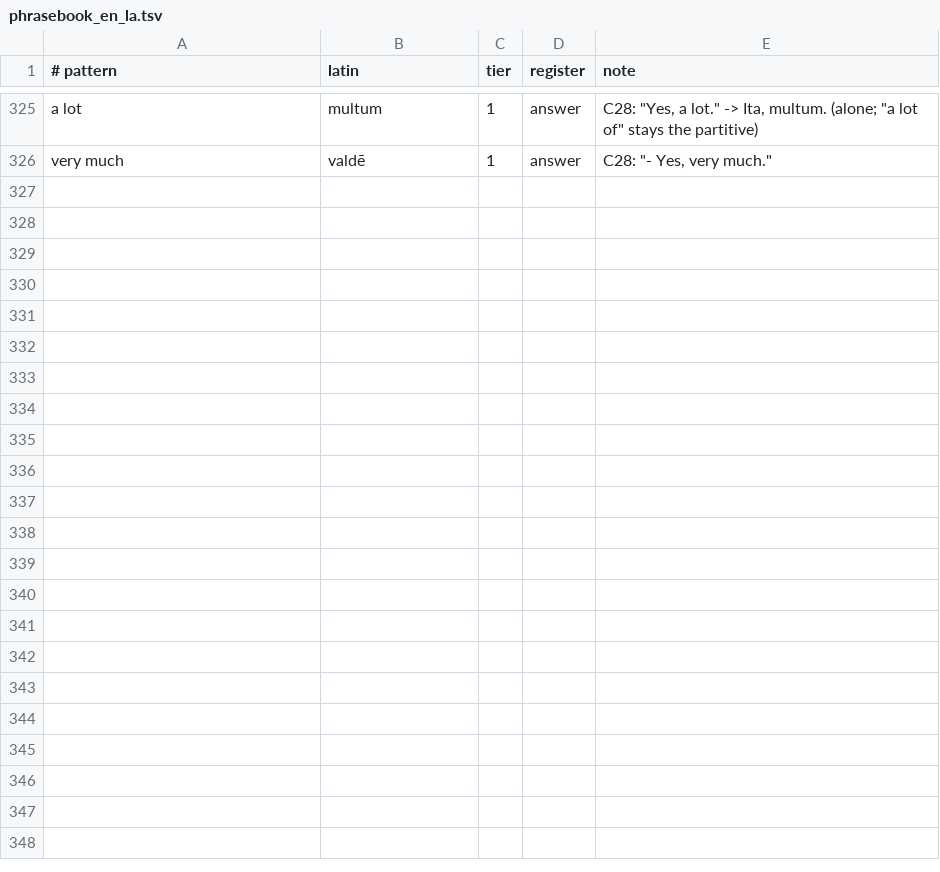
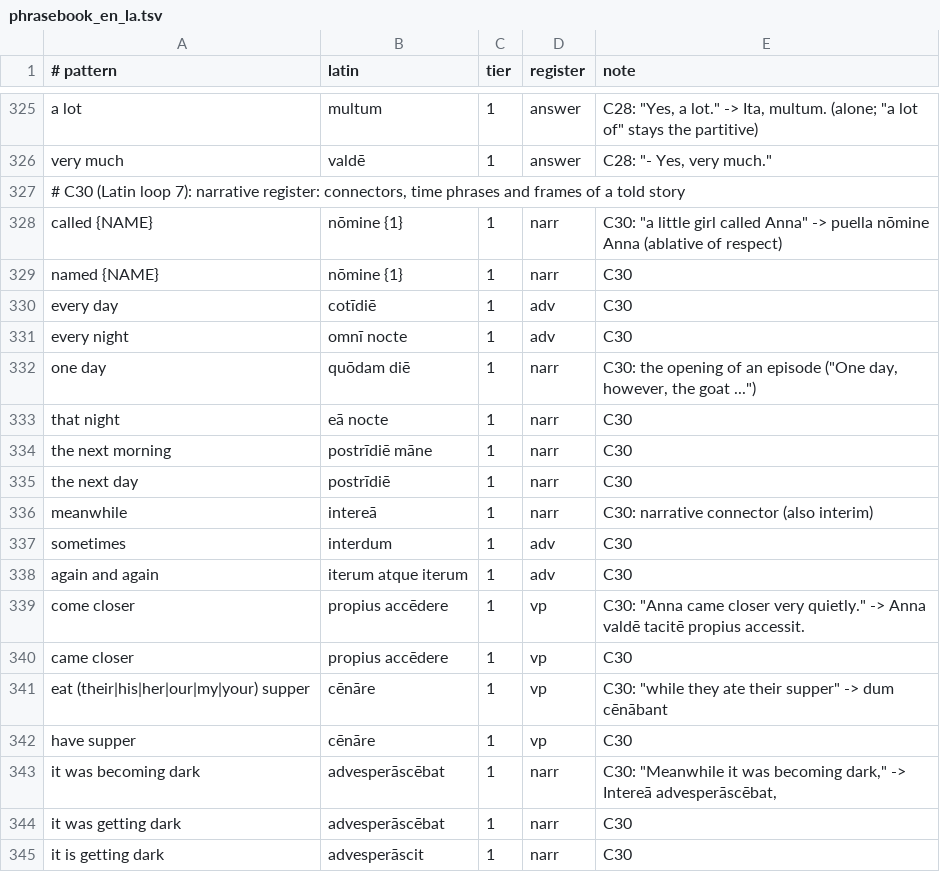
Before and after one commit to oldenKnight/vetusPoeta, a TSV file: data/curated/phrasebook_en_la.tsv, drawn as a sheet; only a part is shown, gaps mark what is left out.

```diff
--- a/data/curated/phrasebook_en_la.tsv
+++ b/data/curated/phrasebook_en_la.tsv
@@ -326 +326,20 @@ a lot	multum	1	answer	C28: "Yes, a lot." -> Ita, multum. (alone; "a lot of" stay
 very much	valdē	1	answer	C28: "- Yes, very much."
+# C30 (Latin loop 7): narrative register: connectors, time phrases and frames of a told story
+called {NAME}	nōmine {1}	1	narr	C30: "a little girl called Anna" -> puella nōmine Anna (ablative of respect)
+named {NAME}	nōmine {1}	1	narr	C30
+every day	cotīdiē	1	adv	C30
+every night	omnī nocte	1	adv	C30
+one day	quōdam diē	1	narr	C30: the opening of an episode ("One day, however, the goat ...")
+that night	eā nocte	1	narr	C30
+the next morning	postrīdiē māne	1	narr	C30
+the next day	postrīdiē	1	narr	C30
+meanwhile	intereā	1	narr	C30: narrative connector (also interim)
+sometimes	interdum	1	adv	C30
+again and again	iterum atque iterum	1	adv	C30
+come closer	propius accēdere	1	vp	C30: "Anna came closer very quietly." -> Anna valdē tacitē propius accessit.
+came closer	propius accēdere	1	vp	C30
+eat (their|his|her|our|my|your) supper	cēnāre	1	vp	C30: "while they ate their supper" -> dum cēnābant
+have supper	cēnāre	1	vp	C30
+it was becoming dark	advesperāscēbat	1	narr	C30: "Meanwhile it was becoming dark," -> Intereā advesperāscēbat,
+it was getting dark	advesperāscēbat	1	narr	C30
+it is getting dark	advesperāscit	1	narr	C30
```
Also changed, not shown: data/curated/names_la.tsv, data/curated/phrasal_en_la.tsv, 15 other files.
